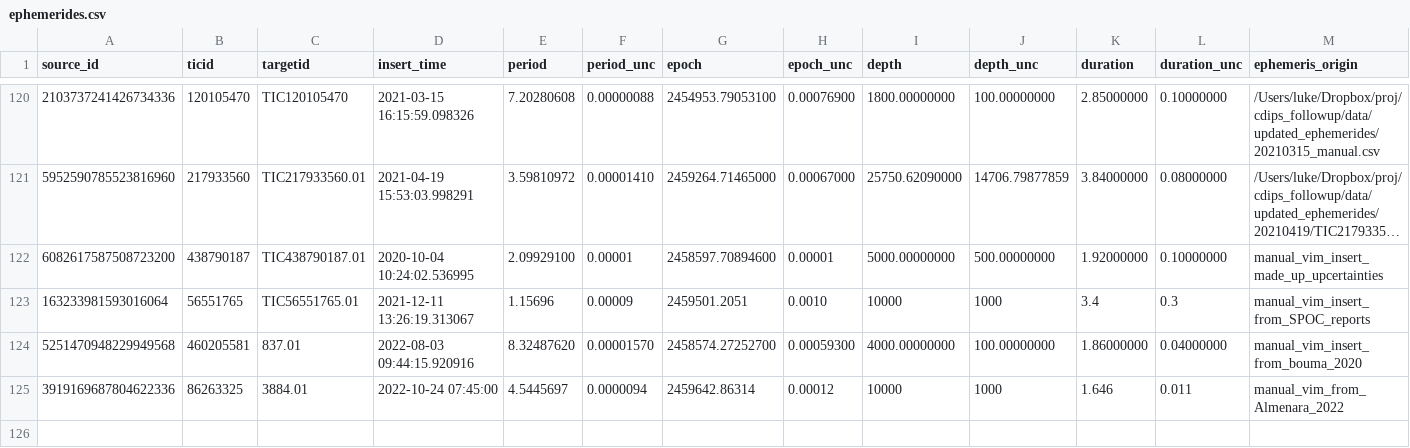
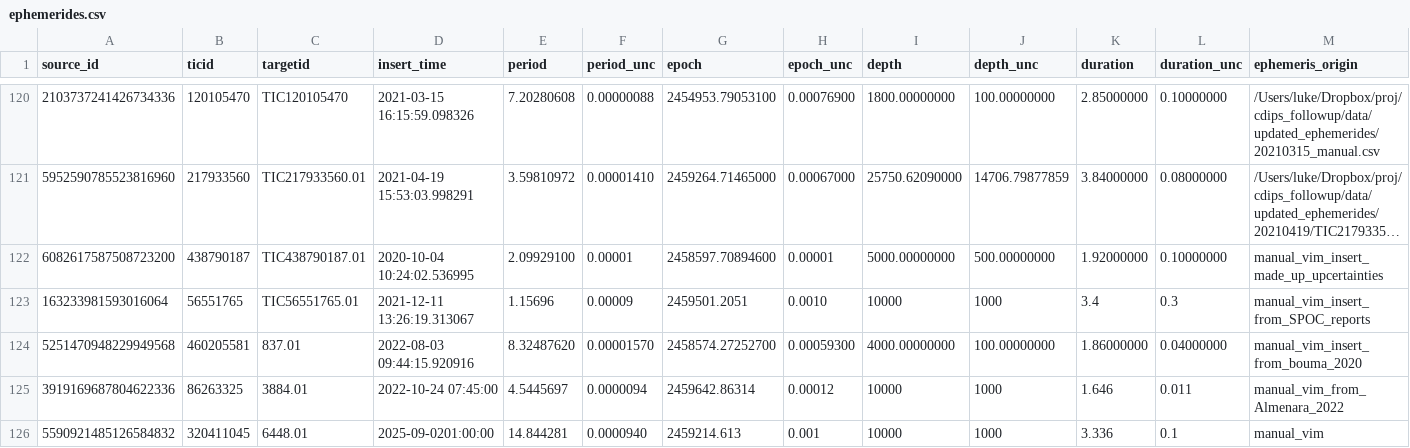
Before and after one commit to lgbouma/cdips_followup, a CSV file: data/ephemerides/ephemerides.csv, drawn as a sheet; only a part is shown, gaps mark what is left out; long unchanged cells end in …; the diff names each change by its address in the sheet, - before the commit and + after, or states it on an @@ line.

```diff
--- a/data/ephemerides/ephemerides.csv
+++ b/data/ephemerides/ephemerides.csv
+row 126: 5590921485126584832 | 320411045 | 6448.01 | 2025-09-0201:00:00 | 14.844281 | 0.0000940 | 2459214.613 | 0.001 | 10000 | 1000 | 3.336 | 0.1 | manual_vim
```
Also changed, not shown: 3 other files.
